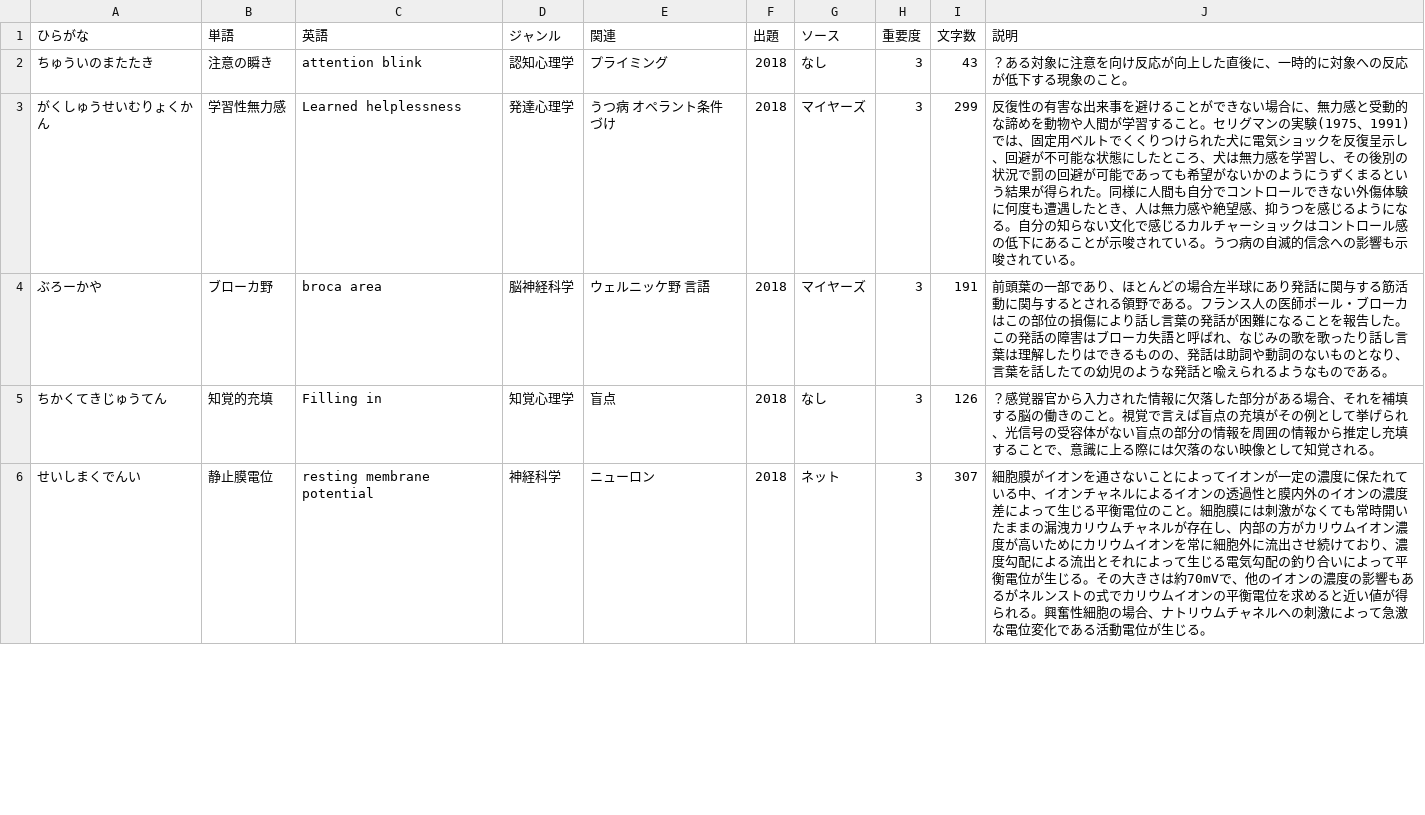
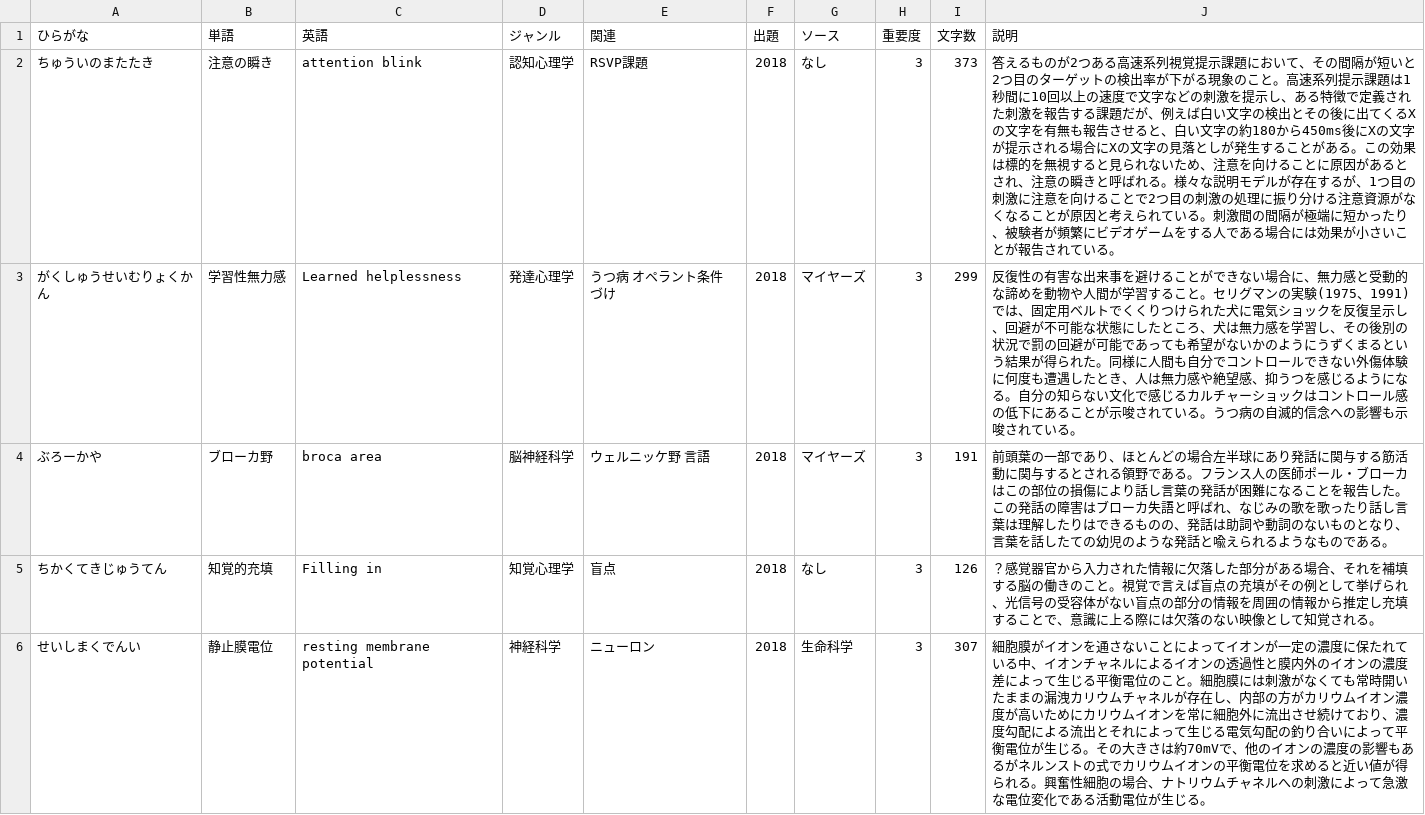
Before and after one commit to ut-uki/ut-uki.github.io, a CSV file: js/心理学単語帳v2.csv, drawn as a sheet; only a part is shown; the diff covers the shown part only.

Commit message:
update csv

```diff
--- a/js/心理学単語帳v2.csv
+++ b/js/心理学単語帳v2.csv
@@ -1,3 +1,3 @@
 ひらがな,単語,英語,ジャンル,関連,出題,ソース,重要度,文字数,説明
-ちゅういのまたたき,注意の瞬き,attention blink,認知心理学,プライミング,2018,なし,3,43,？ある対象に注意を向け反応が向上した直後に、一時的に対象への反応が低下する現象のこと。
+ちゅういのまたたき,注意の瞬き,attention blink,認知心理学,RSVP課題,2018,なし,3,373,答えるものが2つある高速系列視覚提示課題において、その間隔が短いと2つ目のターゲットの検出率が下がる現象のこと。高速系列提示課題は1秒間に10回以上の速度で文字などの刺激を提示し、ある特徴で定義された刺激を報告する課題だが、例えば白い文字の検出とその後に出てくるXの文字を有無も報告させると、白い文字の約180から450ms後にXの文字が提示される場合にXの文字の見落としが発生することがある。この効果は標的を無視すると見られないため、注意を向けることに原因があるとされ、注意の瞬きと呼ばれる。様々な説明モデルが存在するが、1つ目の刺激に注意を向けることで2つ目の刺激の処理に振り分ける注意資源がなくなることが原因と考えられている。刺激間の間隔が極端に短かったり、被験者が頻繁にビデオゲームをする人である場合には効果が小さいことが報告されている。
 がくしゅうせいむりょくかん,学習性無力感,Learned helplessness,発達心理学,うつ病　オペラント条件づけ,2018,マイヤーズ,3,299,反復性の有害な出来事を避けることができない場合に、無力感と受動的な諦めを動物や人間が学習すること。セリグマンの実験(1975、1991)では、固定用ベルトでくくりつけられた犬に電気ショックを反復呈示し、回避が不可能な状態にしたところ、犬は無力感を学習し、その後別の状況で罰の回避が可能であっても希望がないかのようにうずくまるという結果が得られた。同様に人間も自分でコントロールできない外傷体験に何度も遭遇したとき、人は無力感や絶望感、抑うつを感じるようになる。自分の知らない文化で感じるカルチャーショックはコントロール感の低下にあることが示唆されている。うつ病の自滅的信念への影響も示唆されている。
@@ -5,2 +5,2 @@
 ちかくてきじゅうてん,知覚的充填,Filling in,知覚心理学,盲点,2018,なし,3,126,？感覚器官から入力された情報に欠落した部分がある場合、それを補填する脳の働きのこと。視覚で言えば盲点の充填がその例として挙げられ、光信号の受容体がない盲点の部分の情報を周囲の情報から推定し充填することで、意識に上る際には欠落のない映像として知覚される。
-せいしまくでんい,静止膜電位,resting membrane potential,神経科学,ニューロン,2018,ネット,3,307,細胞膜がイオンを通さないことによってイオンが一定の濃度に保たれている中、イオンチャネルによるイオンの透過性と膜内外のイオンの濃度差によって生じる平衡電位のこと。細胞膜には刺激がなくても常時開いたままの漏洩カリウムチャネルが存在し、内部の方がカリウムイオン濃度が高いためにカリウムイオンを常に細胞外に流出させ続けており、濃度勾配による流出とそれによって生じる電気勾配の釣り合いによって平衡電位が生じる。その大きさは約70mVで、他のイオンの濃度の影響もあるがネルンストの式でカリウムイオンの平衡電位を求めると近い値が得られる。興奮性細胞の場合、ナトリウムチャネルへの刺激によって急激な電位変化である活動電位が生じる。
+せいしまくでんい,静止膜電位,resting membrane potential,神経科学,ニューロン,2018,生命科学,3,307,細胞膜がイオンを通さないことによってイオンが一定の濃度に保たれている中、イオンチャネルによるイオンの透過性と膜内外のイオンの濃度差によって生じる平衡電位のこと。細胞膜には刺激がなくても常時開いたままの漏洩カリウムチャネルが存在し、内部の方がカリウムイオン濃度が高いためにカリウムイオンを常に細胞外に流出させ続けており、濃度勾配による流出とそれによって生じる電気勾配の釣り合いによって平衡電位が生じる。その大きさは約70mVで、他のイオンの濃度の影響もあるがネルンストの式でカリウムイオンの平衡電位を求めると近い値が得られる。興奮性細胞の場合、ナトリウムチャネルへの刺激によって急激な電位変化である活動電位が生じる。
```
Also changed, not shown: 9 edited cells elsewhere in this file.
